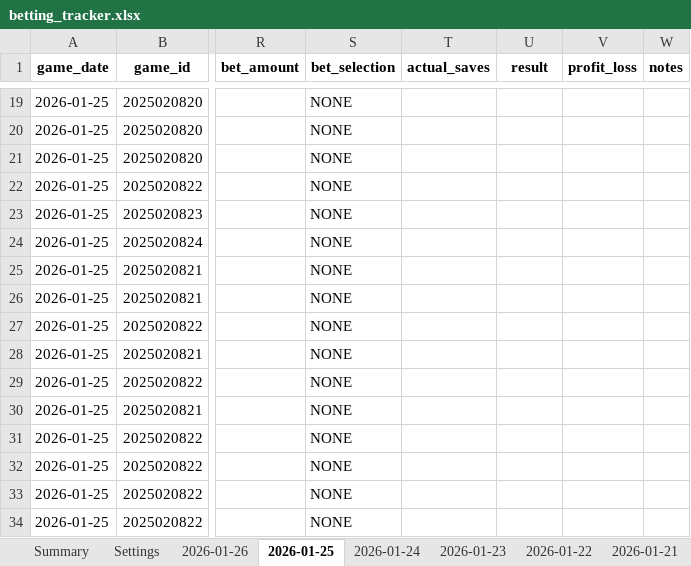
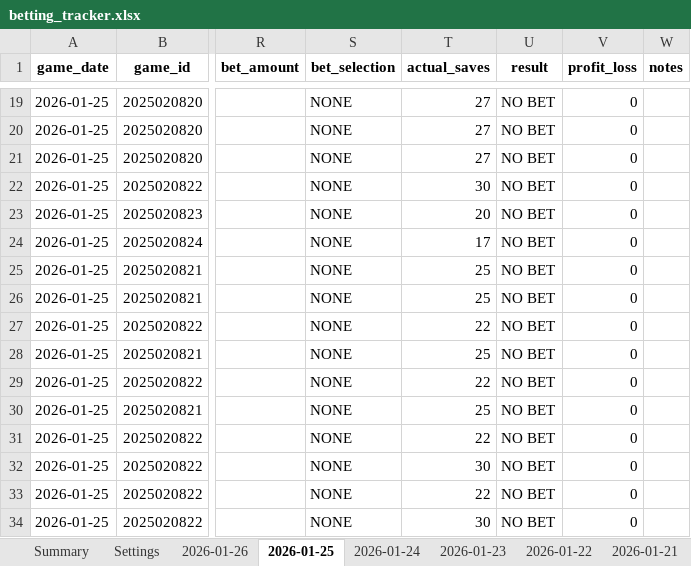
Before and after one commit to jjakemoss/saves-model-v3, an Excel workbook: betting_tracker.xlsx, sheet 2026-01-25, drawn as a sheet; only a part is shown, gaps mark what is left out; values as stored, in another font and other column widths than the file's, no borders; the diff covers the shown part only; the diff names each change by its address in the sheet, - before the commit and + after, or states it on an @@ line.

```diff
--- a/betting_tracker.xlsx (sheet 2026-01-25)
+++ b/betting_tracker.xlsx (sheet 2026-01-25)
-T19:T21 (actual_saves): (empty)
+T19:T21 (actual_saves): 27
-U19:U34 (result): (empty)
+U19:U34 (result): NO BET
-V19:V34 (profit_loss): (empty)
+V19:V34 (profit_loss): 0
-T22 (actual_saves): (empty)
+T22 (actual_saves): 30
-T23 (actual_saves): (empty)
+T23 (actual_saves): 20
-T24 (actual_saves): (empty)
+T24 (actual_saves): 17
-T25:T26 (actual_saves): (empty)
+T25:T26 (actual_saves): 25
-T27 (actual_saves): (empty)
+T27 (actual_saves): 22
-T28 (actual_saves): (empty)
+T28 (actual_saves): 25
-T29 (actual_saves): (empty)
+T29 (actual_saves): 22
-T30 (actual_saves): (empty)
+T30 (actual_saves): 25
-T31 (actual_saves): (empty)
+T31 (actual_saves): 22
-T32 (actual_saves): (empty)
+T32 (actual_saves): 30
-T33 (actual_saves): (empty)
+T33 (actual_saves): 22
-T34 (actual_saves): (empty)
+T34 (actual_saves): 30
```
Also changed, not shown: 51 edited cells elsewhere in this sheet, sheet 2026-01-26.
